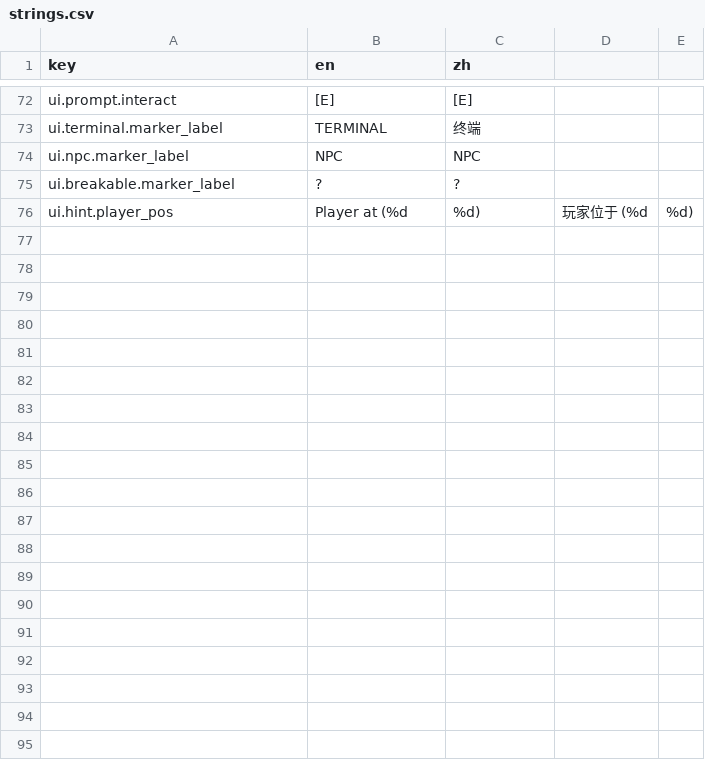
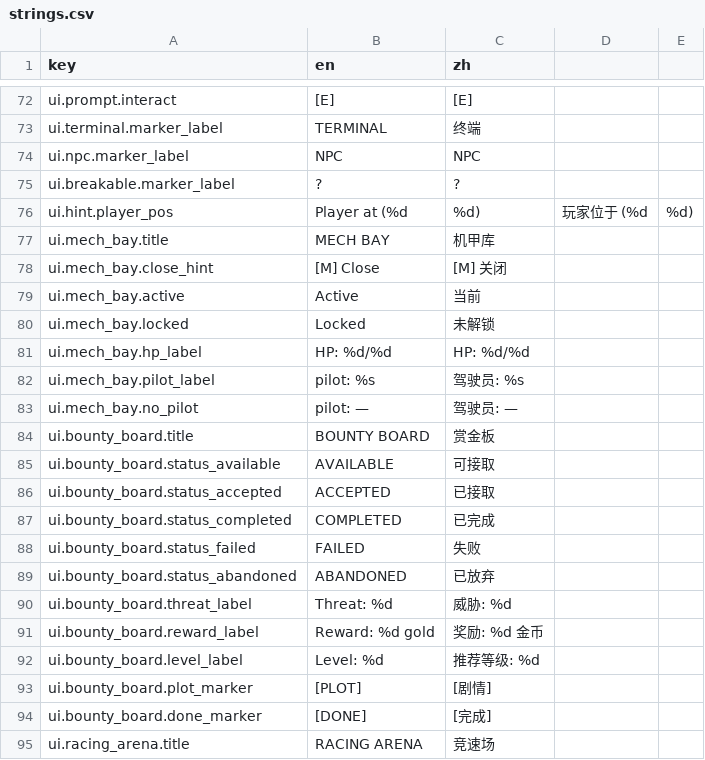
Before and after one commit to pvr6yxzcc9-web/Claude-Code-Game-Studios, a CSV file: design/l10n/strings.csv, drawn as a sheet; only a part is shown, gaps mark what is left out; the diff covers the shown part only.

```diff
--- a/design/l10n/strings.csv
+++ b/design/l10n/strings.csv
@@ -76 +76,20 @@ ui.breakable.marker_label,?,?
 ui.hint.player_pos,Player at (%d, %d),玩家位于 (%d, %d)
+ui.mech_bay.title,MECH BAY,机甲库
+ui.mech_bay.close_hint,"[M] Close","[M] 关闭"
+ui.mech_bay.active,Active,当前
+ui.mech_bay.locked,Locked,未解锁
+ui.mech_bay.hp_label,"HP: %d/%d","HP: %d/%d"
+ui.mech_bay.pilot_label,"pilot: %s","驾驶员: %s"
+ui.mech_bay.no_pilot,"pilot: —","驾驶员: —"
+ui.bounty_board.title,BOUNTY BOARD,赏金板
+ui.bounty_board.status_available,AVAILABLE,可接取
+ui.bounty_board.status_accepted,ACCEPTED,已接取
+ui.bounty_board.status_completed,COMPLETED,已完成
+ui.bounty_board.status_failed,FAILED,失败
+ui.bounty_board.status_abandoned,ABANDONED,已放弃
+ui.bounty_board.threat_label,"Threat: %d","威胁: %d"
+ui.bounty_board.reward_label,"Reward: %d gold","奖励: %d 金币"
+ui.bounty_board.level_label,"Level: %d","推荐等级: %d"
+ui.bounty_board.plot_marker,[PLOT],[剧情]
+ui.bounty_board.done_marker,"[DONE]","[完成]"
+ui.racing_arena.title,RACING ARENA,竞速场
```
Also changed, not shown: 31 added rows elsewhere in this file, 2 other files.
